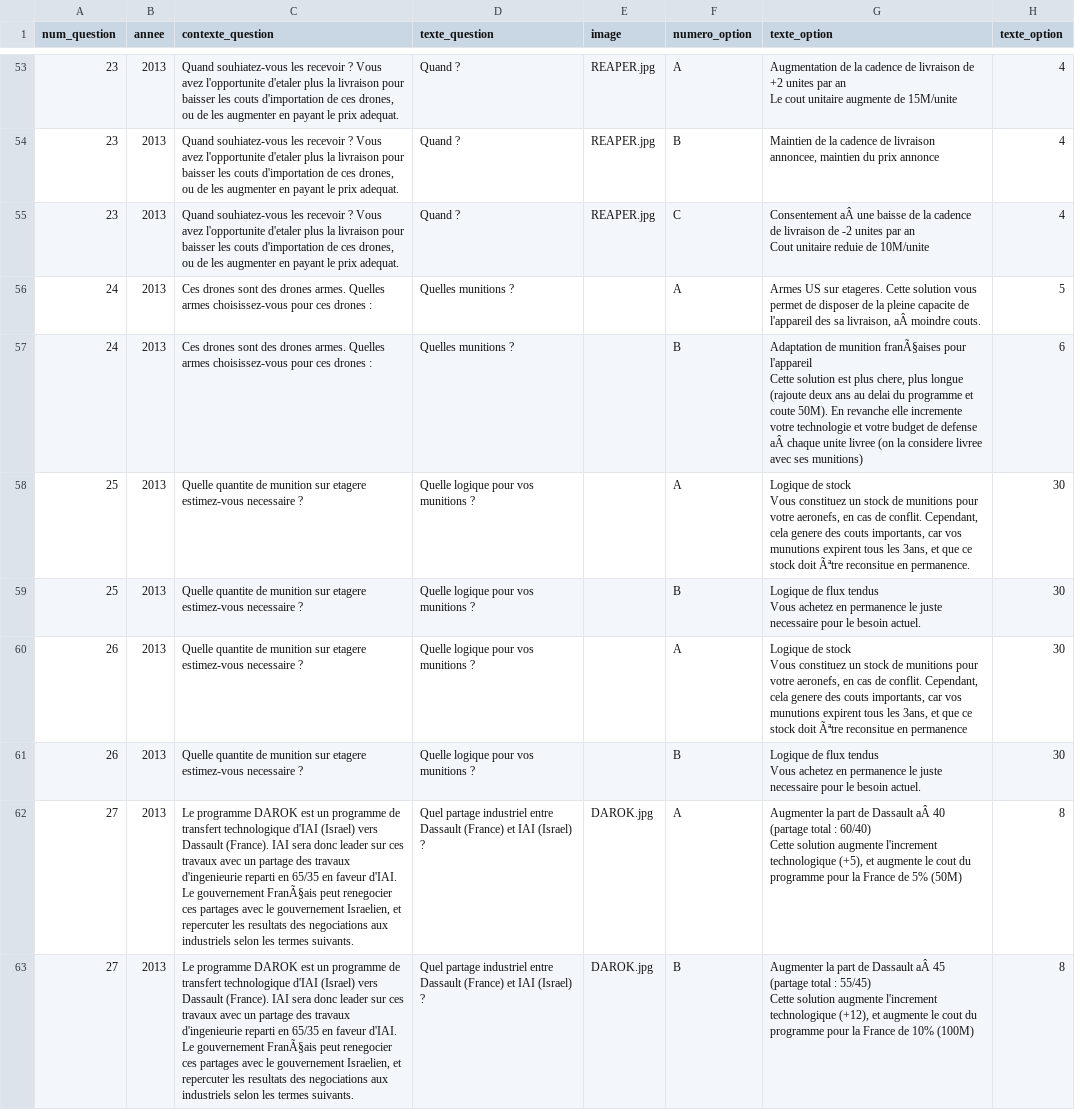
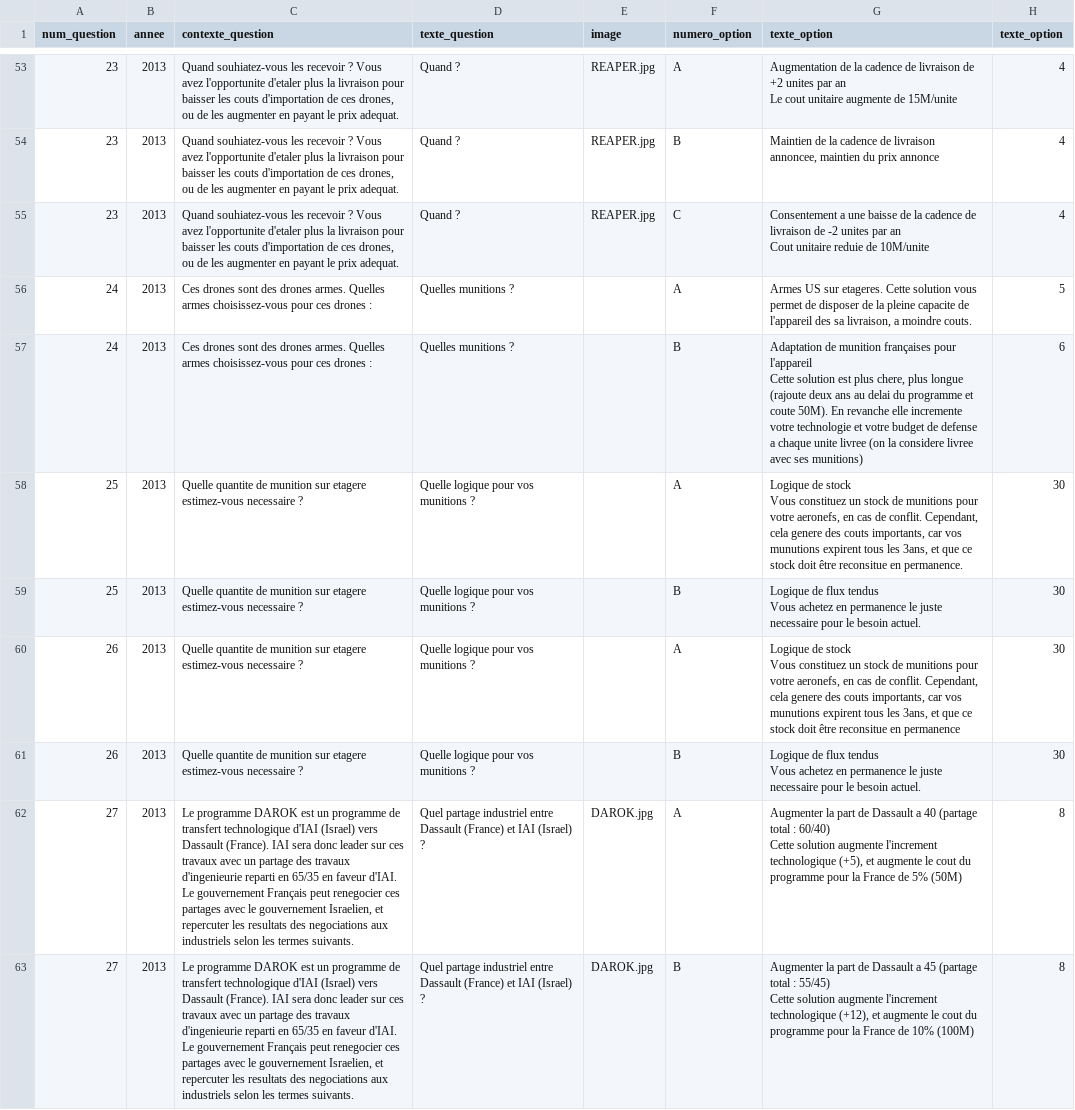
Before and after one commit to s-dlr/app, a CSV file: src/flow/files/arborescences/arborescence_MALE.csv, drawn as a sheet; only a part is shown, gaps mark what is left out; ↵ is a line break in a cell; the diff covers the shown part only; the diff names each change by its address in the sheet, - before the commit and + after, or states it on an @@ line.

```diff
--- a/src/flow/files/arborescences/arborescence_MALE.csv
+++ b/src/flow/files/arborescences/arborescence_MALE.csv
-G55 (texte_option): Consentement aÂ une baisse…
+G55 (texte_option): Consentement a une baisse…
-G56 (texte_option): …sa livraison, aÂ moindre couts.
+G56 (texte_option): …sa livraison, a moindre couts.
-G57 (texte_option): …de munition franÃ§aises pour l'appareil ↵ Cette solution est plus chere, plus longue (rajoute deux ans au delai du programme et coute 50M). En revanche elle incremente votre technologie et votre budget de defense aÂ chaque unite…
+G57 (texte_option): …de munition françaises pour l'appareil ↵ Cette solution est plus chere, plus longue (rajoute deux ans au delai du programme et coute 50M). En revanche elle incremente votre technologie et votre budget de defense a chaque unite…
-G58 (texte_option): …stock doit Ãªtre reconsitue en…
+G58 (texte_option): …stock doit être reconsitue en…
-G60 (texte_option): …stock doit Ãªtre reconsitue en…
+G60 (texte_option): …stock doit être reconsitue en…
-C62:C63 (contexte_question): …Le gouvernement FranÃ§ais peut renegocier…
+C62:C63 (contexte_question): …Le gouvernement Français peut renegocier…
-G62 (texte_option): …de Dassault aÂ 40 (partage…
+G62 (texte_option): …de Dassault a 40 (partage…
-G63 (texte_option): …de Dassault aÂ 45 (partage…
+G63 (texte_option): …de Dassault a 45 (partage…
```
Also changed, not shown: 66 edited cells elsewhere in this file.
